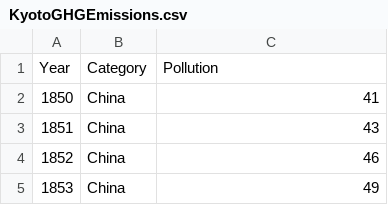
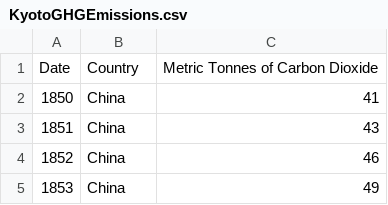
Before and after one commit to willdiaz635/willdiaz635.github.io, a CSV file: KyotoGHGEmissions.csv, drawn as a sheet; only a part is shown.

Commit message:
Add files via upload

```diff
--- a/KyotoGHGEmissions.csv
+++ b/KyotoGHGEmissions.csv
@@ -1,2 +1,2 @@
-Year,Category,Pollution
+Date,Country,Metric Tonnes of Carbon Dioxide
 1850,China,41
```
